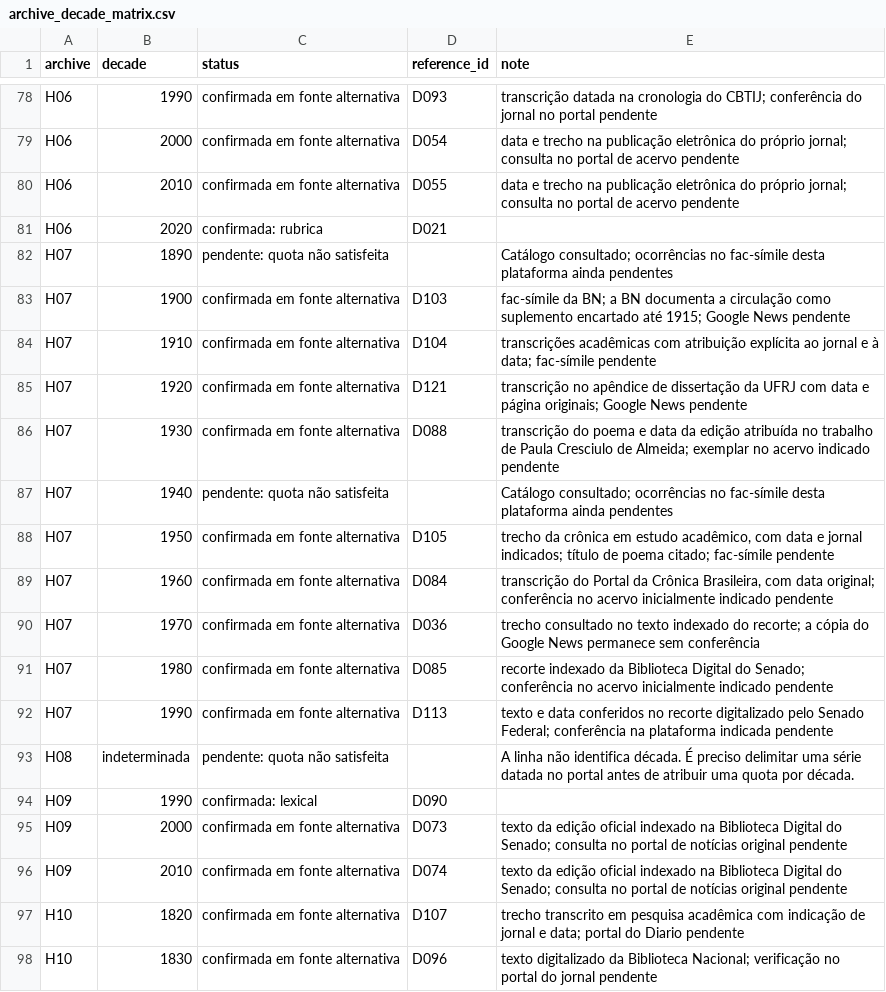
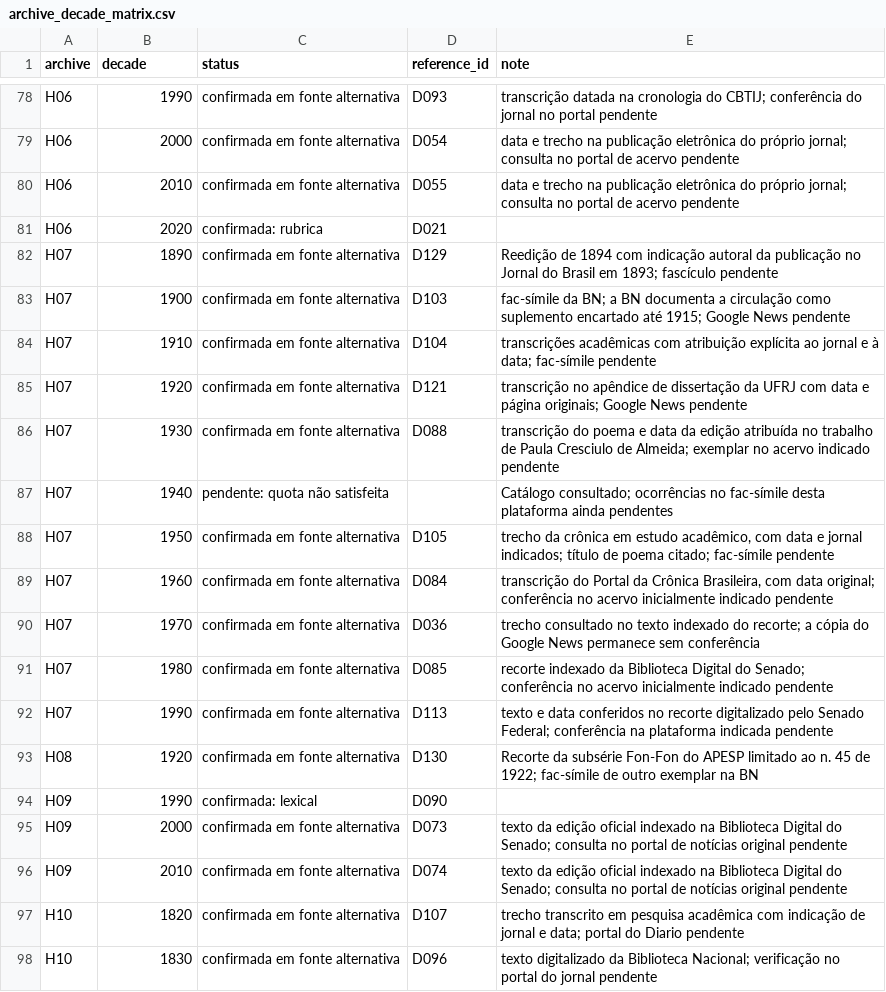
Before and after one commit to murilloed/historia-riso-escrito-portugues, a CSV file: data/archive_decade_matrix.csv, drawn as a sheet; only a part is shown, gaps mark what is left out.

```diff
--- a/data/archive_decade_matrix.csv
+++ b/data/archive_decade_matrix.csv
@@ -81,3 +81,3 @@ H06,2010,confirmada em fonte alternativa,D055,data e trecho na publicação elet
 H06,2020,confirmada: rubrica,D021,
-H07,1890,pendente: quota não satisfeita,,Catálogo consultado; ocorrências no fac-símile desta plataforma ainda pendentes
+H07,1890,confirmada em fonte alternativa,D129,Reedição de 1894 com indicação autoral da publicação no Jornal do Brasil em 1893; fascículo pendente
 H07,1900,confirmada em fonte alternativa,D103,fac-símile da BN; a BN documenta a circulação como suplemento encartado até 1915; Google News pendente
@@ -92,3 +92,3 @@ H07,1980,confirmada em fonte alternativa,D085,recorte indexado da Biblioteca Dig
 H07,1990,confirmada em fonte alternativa,D113,texto e data conferidos no recorte digitalizado pelo Senado Federal; conferência na plataforma indicada pendente
-H08,indeterminada,pendente: quota não satisfeita,,A linha não identifica década. É preciso delimitar uma série datada no portal antes de atribuir uma quota por década.
+H08,1920,confirmada em fonte alternativa,D130,Recorte da subsérie Fon-Fon do APESP limitado ao n. 45 de 1922; fac-símile de outro exemplar na BN
 H09,1990,confirmada: lexical,D090,
```
Also changed, not shown: data/archive_decade_references.csv, data/archive_profiles.csv, 22 other files.
